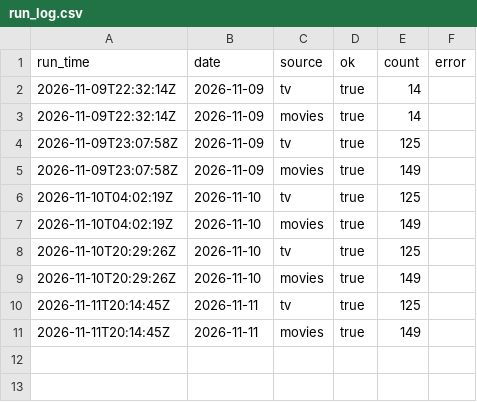
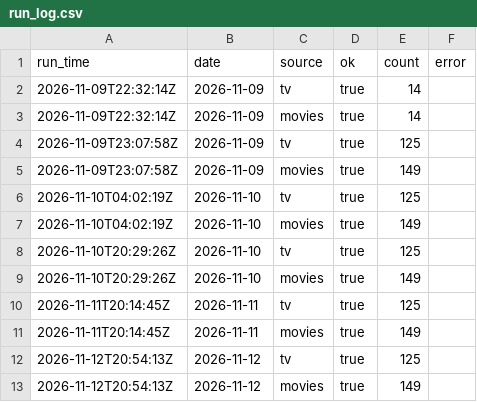
Before and after one commit to jdshetron/data-tracker, a CSV file: data/run_log.csv, drawn as a sheet; the diff names each change by its address in the sheet, - before the commit and + after, or states it on an @@ line.

```diff
--- a/data/run_log.csv
+++ b/data/run_log.csv
+row 12: 2026-11-12T20:54:13Z | 2026-11-12 | tv | true | 125
+row 13: 2026-11-12T20:54:13Z | 2026-11-12 | movies | true | 149
```
Also changed, not shown: 4 other files.
